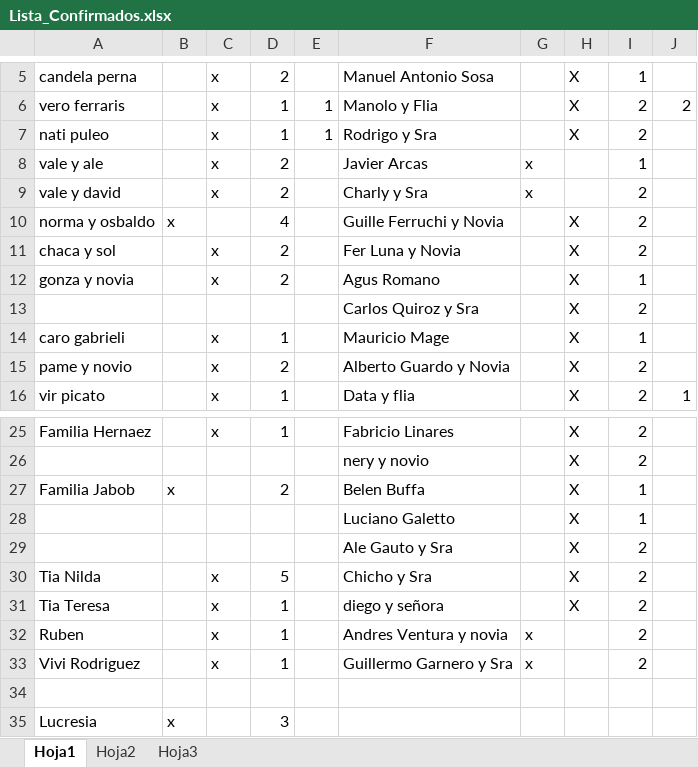
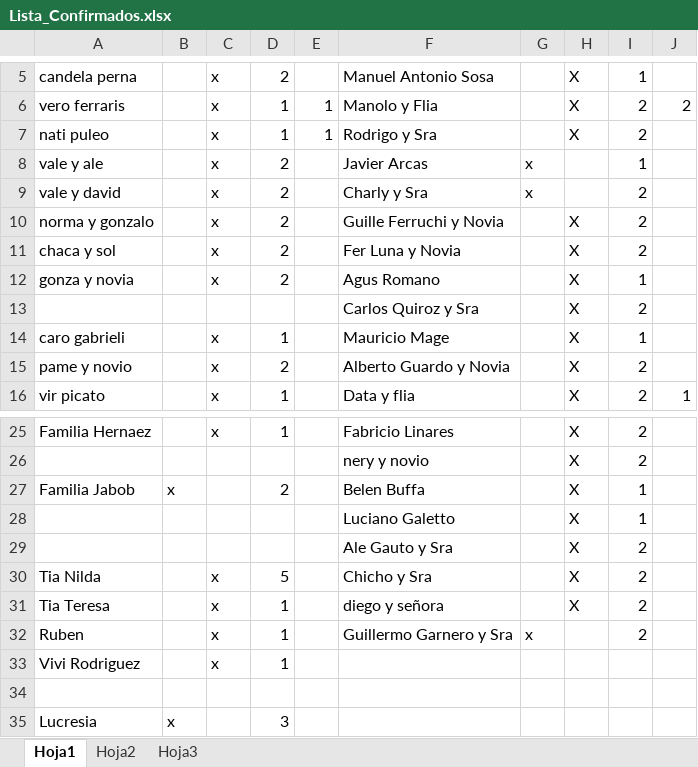
Before and after one commit to alecdiez/proyecto-final-pregrado, an Excel workbook: NIF/Lista_Confirmados.xlsx, sheet Hoja1, drawn as a sheet; only a part is shown, gaps mark what is left out; values as stored, in another font and other column widths than the file's, no cell formats; removed rows and columns are numbered as before the commit, all else as after; the diff names each change by its address in the sheet, - before the commit and + after, or states it on an @@ line.

```diff
--- a/NIF/Lista_Confirmados.xlsx (sheet Hoja1)
+++ b/NIF/Lista_Confirmados.xlsx (sheet Hoja1)
-row 10: norma y osbaldo | x |  | 4 |  | Guille Ferruchi y Novia |  | X | 2
+row 10: norma y gonzalo |  | x | 2 |  | Guille Ferruchi y Novia |  | X | 2
-F32: Andres Ventura y novia
+F32: Guillermo Garnero y Sra
-F33: Guillermo Garnero y Sra
+F33: (empty)
-G33: x
+G33: (empty)
-I33: 2
+I33: (empty)
```
Also changed, not shown: cell formats.
